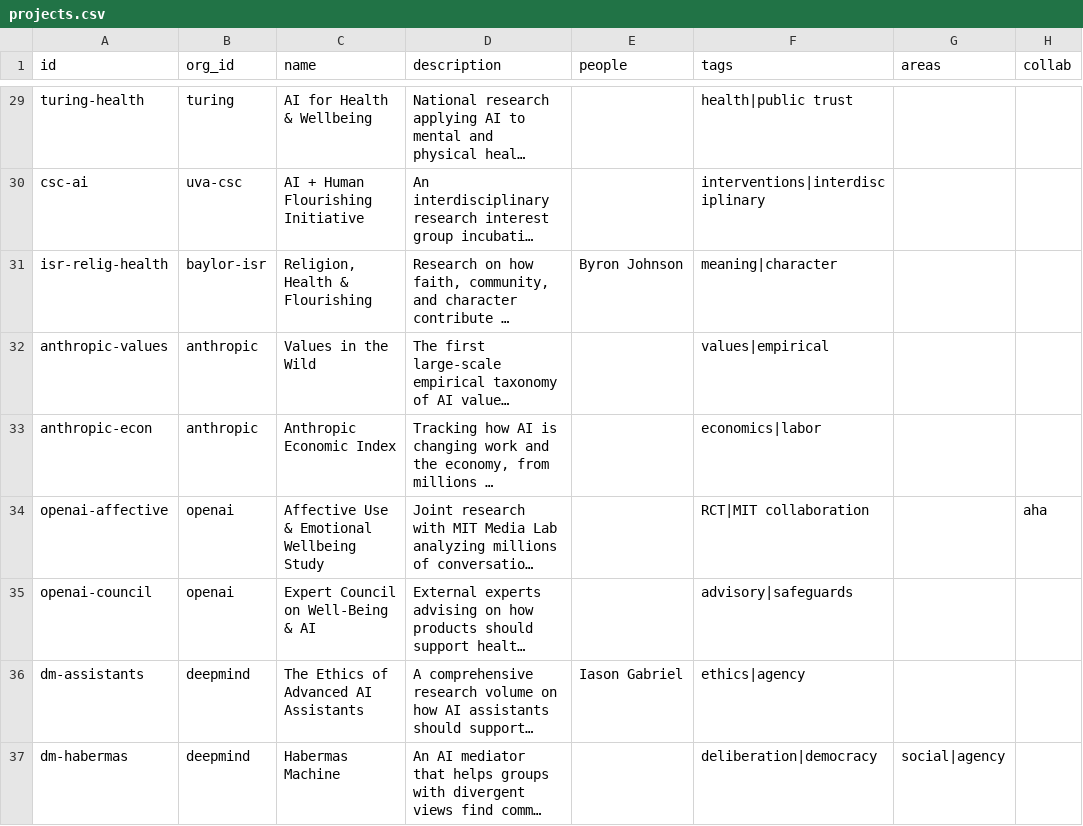
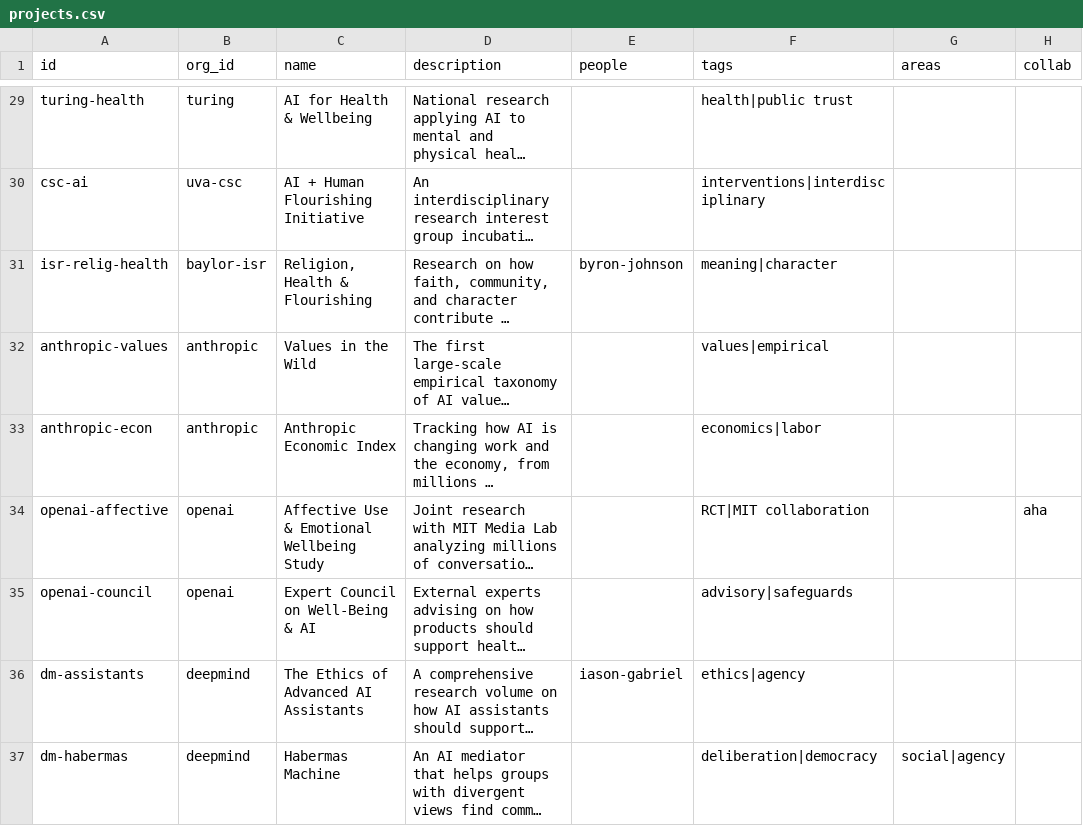
Before and after one commit to mit-cyborgpsychology/AI-Human-Flourishing-Ecosystem-Map, a CSV file: data/projects.csv, drawn as a sheet; only a part is shown, gaps mark what is left out; long unchanged cells end in …; the diff covers the shown part only; the diff names each change by its address in the sheet, - before the commit and + after, or states it on an @@ line.

```diff
--- a/data/projects.csv
+++ b/data/projects.csv
-E31 (people): Byron Johnson
+E31 (people): byron-johnson
-E36 (people): Iason Gabriel
+E36 (people): iason-gabriel
```
Also changed, not shown: 31 edited cells elsewhere in this file, data/links.csv, data/orgs.csv, 13 other files.
